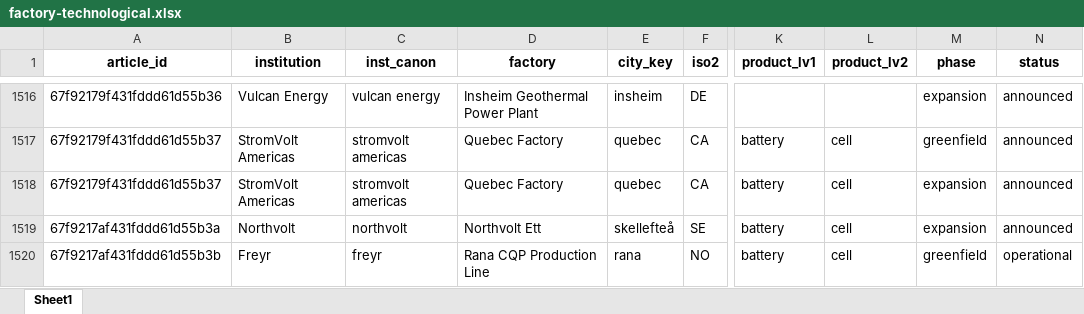
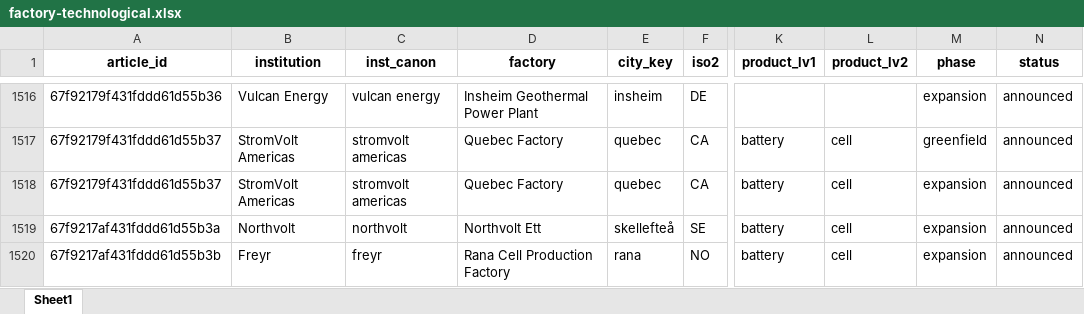
Before and after one commit to benmcwilliams/tuone-core, an Excel workbook: reconcile/storage/output/factory-technological.xlsx, sheet Sheet1, drawn as a sheet; only a part is shown, gaps mark what is left out; values as stored, in another font and other column widths than the file's, no borders; the diff covers the shown part only; the diff names each change by its address in the sheet, - before the commit and + after, or states it on an @@ line.

```diff
--- a/reconcile/storage/output/factory-technological.xlsx (sheet Sheet1)
+++ b/reconcile/storage/output/factory-technological.xlsx (sheet Sheet1)
-D1520 (factory): Rana CQP Production Line
+D1520 (factory): Rana Cell Production Factory
-M1520 (phase): greenfield
+M1520 (phase): expansion
-N1520 (status): operational
+N1520 (status): announced
```
Also changed, not shown: 1 added row and 26 edited cells elsewhere in this sheet, reconcile/storage/output/all_projects.xlsx, reconcile/storage/output/filtered_projects_jul16.xlsx, 4 other files.
